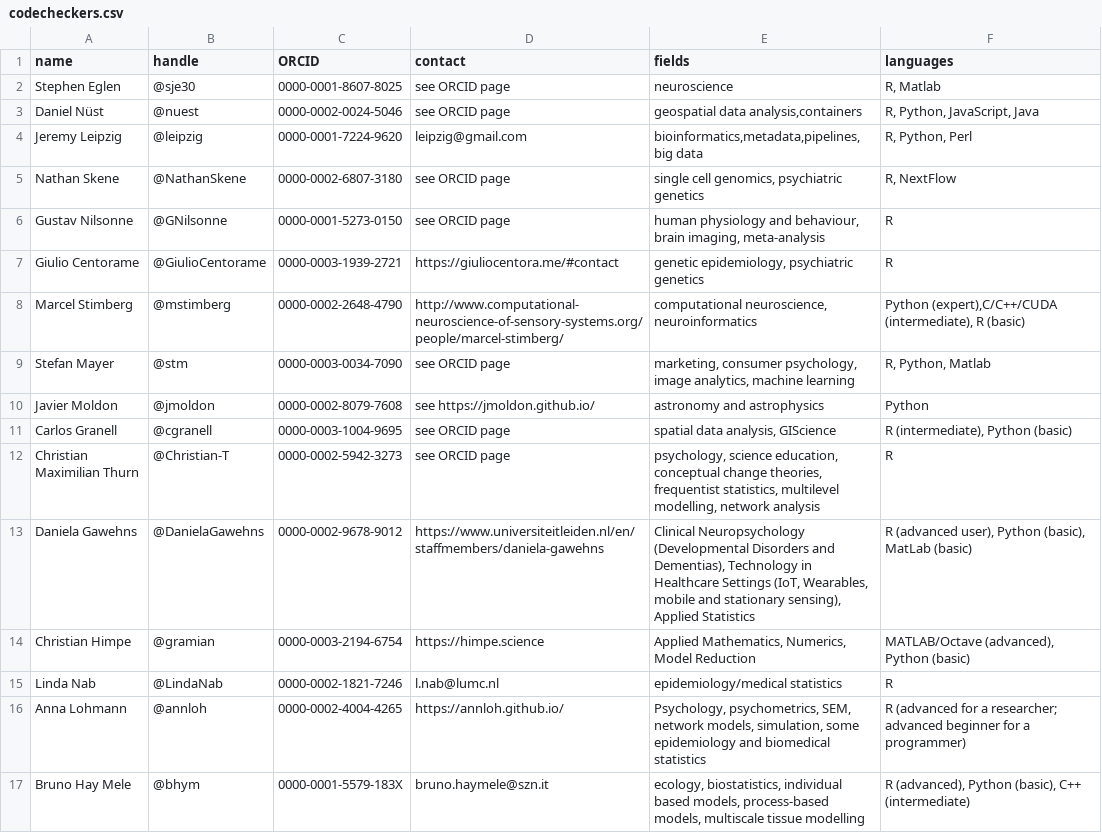
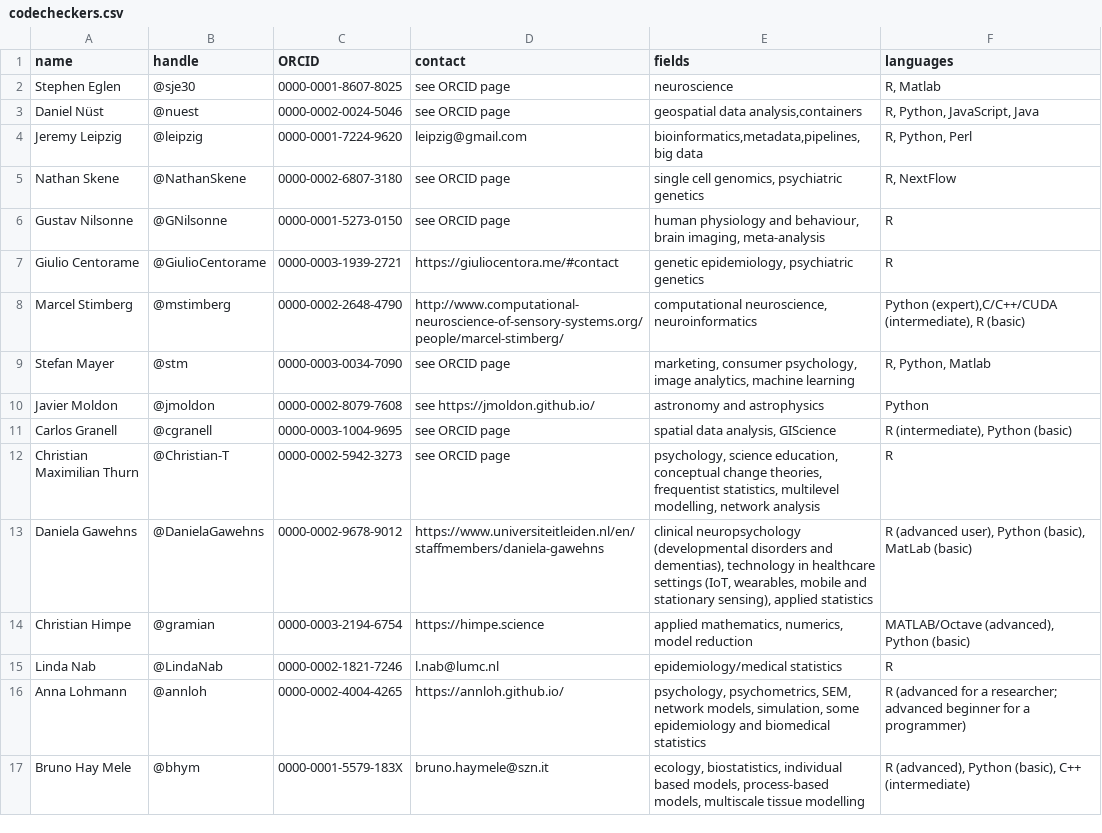
Before and after one commit to codecheckers/codecheckers, a CSV file: codecheckers.csv, drawn as a sheet.

Commit message:
cleaning up the database (lowercasing fields)

```diff
--- a/codecheckers.csv
+++ b/codecheckers.csv
@@ -12,6 +12,6 @@ Carlos Granell,@cgranell,0000-0003-1004-9695,see ORCID page,"spatial data analys
 Christian Maximilian Thurn,@Christian-T,0000-0002-5942-3273,see ORCID page,"psychology, science education, conceptual change theories, frequentist statistics, multilevel modelling, network analysis","R"
-Daniela Gawehns,@DanielaGawehns,0000-0002-9678-9012,https://www.universiteitleiden.nl/en/staffmembers/daniela-gawehns,"Clinical Neuropsychology (Developmental Disorders and Dementias), Technology in Healthcare Settings (IoT, Wearables, mobile and stationary sensing), Applied Statistics","R (advanced user), Python (basic), MatLab (basic)"
-Christian Himpe,@gramian,0000-0003-2194-6754,https://himpe.science,"Applied Mathematics, Numerics, Model Reduction","MATLAB/Octave (advanced), Python (basic)"
+Daniela Gawehns,@DanielaGawehns,0000-0002-9678-9012,https://www.universiteitleiden.nl/en/staffmembers/daniela-gawehns,"clinical neuropsychology (developmental disorders and dementias), technology in healthcare settings (IoT, wearables, mobile and stationary sensing), applied statistics","R (advanced user), Python (basic), MatLab (basic)"
+Christian Himpe,@gramian,0000-0003-2194-6754,https://himpe.science,"applied mathematics, numerics, model reduction","MATLAB/Octave (advanced), Python (basic)"
 Linda Nab,@LindaNab,0000-0002-1821-7246,l.nab@lumc.nl,"epidemiology/medical statistics",R
-Anna Lohmann,@annloh,0000-0002-4004-4265,https://annloh.github.io/,"Psychology, psychometrics, SEM, network models, simulation, some epidemiology and biomedical statistics","R (advanced for a researcher; advanced beginner for a programmer)"
+Anna Lohmann,@annloh,0000-0002-4004-4265,https://annloh.github.io/,"psychology, psychometrics, SEM, network models, simulation, some epidemiology and biomedical statistics","R (advanced for a researcher; advanced beginner for a programmer)"
 Bruno Hay Mele,@bhym,0000-0001-5579-183X,bruno.haymele@szn.it,"ecology, biostatistics, individual based models, process-based models, multiscale tissue modelling","R (advanced), Python (basic), C++ (intermediate)"
```
